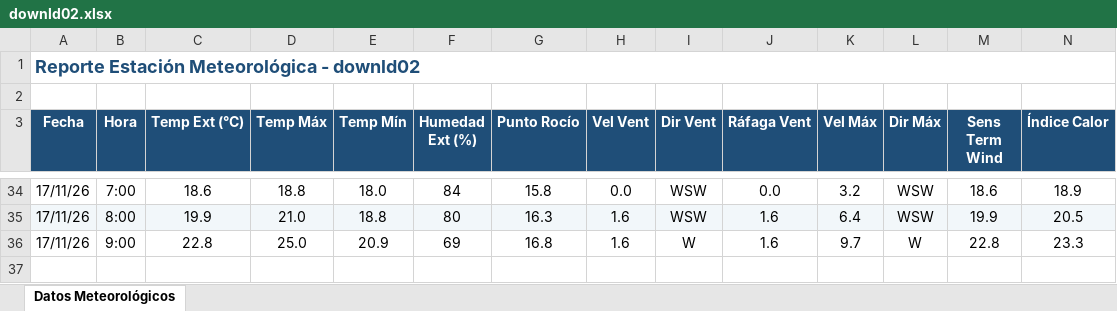
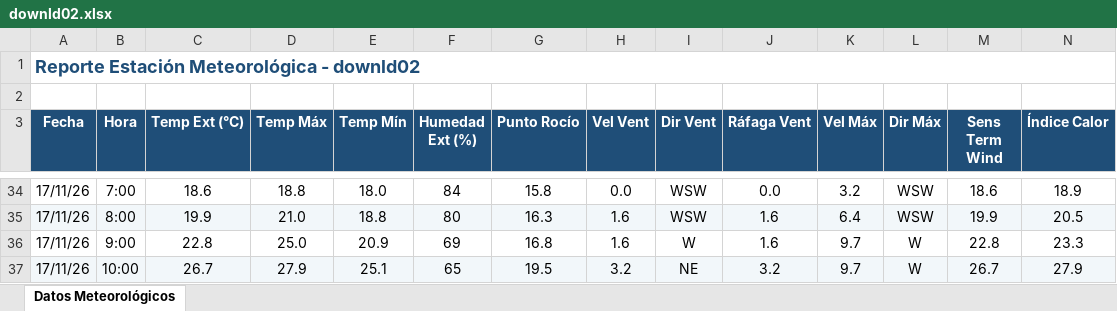
Before and after one commit to intasalta/ema_cerrillos, an Excel workbook: downld02.xlsx, sheet Datos Meteorológicos, drawn as a sheet; only a part is shown, gaps mark what is left out; values as stored, in another font and other column widths than the file's, no borders; rows hold the shown columns only; the diff names each change by its address in the sheet, - before the commit and + after, or states it on an @@ line.

```diff
--- a/downld02.xlsx (sheet Datos Meteorológicos)
+++ b/downld02.xlsx (sheet Datos Meteorológicos)
+row 37: 17/11/26 | 10:00 | 26.7 | 27.9 | 25.1 | 65 | 19.5 | 3.2 | NE | 3.2 | 9.7 | W | 26.7 | 27.9
```
Also changed, not shown: downld08.xlsx, 2 other files.
